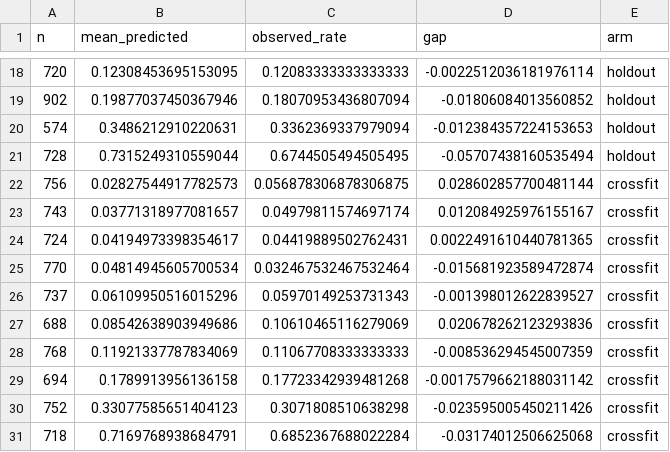
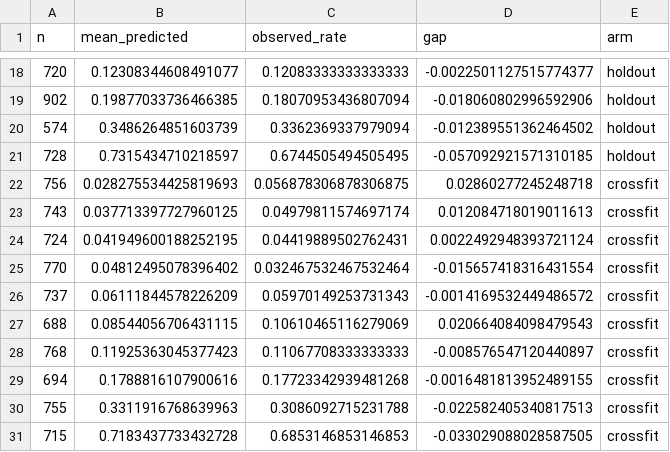
Before and after one commit to BenoitJT-GIRARD/attrition-serving-api, a CSV file: reports/calibration.csv, drawn as a sheet; only a part is shown, gaps mark what is left out; the diff covers the shown part only.

```diff
--- a/reports/calibration.csv
+++ b/reports/calibration.csv
@@ -18,14 +18,14 @@ n,mean_predicted,observed_rate,gap,arm
-720,0.12308453695153095,0.12083333333333333,-0.0022512036181976114,holdout
-902,0.19877037450367946,0.18070953436807094,-0.01806084013560852,holdout
-574,0.3486212910220631,0.3362369337979094,-0.012384357224153653,holdout
-728,0.7315249310559044,0.6744505494505495,-0.05707438160535494,holdout
-756,0.02827544917782573,0.056878306878306875,0.028602857700481144,crossfit
-743,0.03771318977081657,0.04979811574697174,0.012084925976155167,crossfit
-724,0.04194973398354617,0.04419889502762431,0.0022491610440781365,crossfit
-770,0.04814945605700534,0.032467532467532464,-0.015681923589472874,crossfit
-737,0.06109950516015296,0.05970149253731343,-0.001398012622839527,crossfit
-688,0.08542638903949686,0.10610465116279069,0.020678262123293836,crossfit
-768,0.11921337787834069,0.11067708333333333,-0.008536294545007359,crossfit
-694,0.1789913956136158,0.17723342939481268,-0.0017579662188031142,crossfit
-752,0.33077585651404123,0.3071808510638298,-0.023595005450211426,crossfit
-718,0.7169768938684791,0.6852367688022284,-0.03174012506625068,crossfit
+720,0.12308344608491077,0.12083333333333333,-0.0022501127515774377,holdout
+902,0.19877033736466385,0.18070953436807094,-0.018060802996592906,holdout
+574,0.3486264851603739,0.3362369337979094,-0.012389551362464502,holdout
+728,0.7315434710218597,0.6744505494505495,-0.057092921571310185,holdout
+756,0.028275534425819693,0.056878306878306875,0.02860277245248718,crossfit
+743,0.037713397727960125,0.04979811574697174,0.012084718019011613,crossfit
+724,0.041949600188252195,0.04419889502762431,0.0022492948393721124,crossfit
+770,0.04812495078396402,0.032467532467532464,-0.015657418316431554,crossfit
+737,0.06111844578226209,0.05970149253731343,-0.0014169532449486572,crossfit
+688,0.08544056706431115,0.10610465116279069,0.020664084098479543,crossfit
+768,0.11925363045377423,0.11067708333333333,-0.008576547120440897,crossfit
+694,0.1788816107900616,0.17723342939481268,-0.0016481813952489155,crossfit
+755,0.3311916768639963,0.3086092715231788,-0.022582405340817513,crossfit
+715,0.7183437733432728,0.6853146853146853,-0.033029088028587505,crossfit
```
Also changed, not shown: 32 edited cells elsewhere in this file, reports/cost_curve.csv, reports/evaluation_cv.csv, 6 other files.
